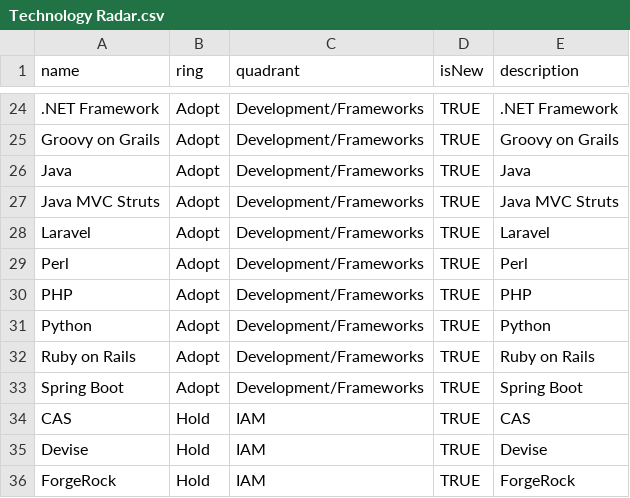
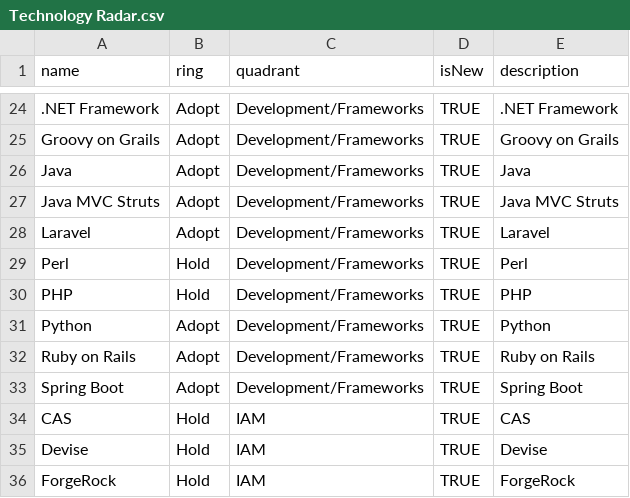
Before and after one commit to jvanderwalt/TechRadar, a CSV file: Technology Radar.csv, drawn as a sheet; only a part is shown, gaps mark what is left out.

Commit message:
Update Technology Radar.csv

```diff
--- a/Technology Radar.csv
+++ b/Technology Radar.csv
@@ -28,4 +28,4 @@ Java MVC Struts,Adopt,Development/Frameworks,TRUE,Java MVC Struts
 Laravel,Adopt,Development/Frameworks,TRUE,Laravel
-Perl,Adopt,Development/Frameworks,TRUE,Perl
-PHP,Adopt,Development/Frameworks,TRUE,PHP
+Perl,Hold,Development/Frameworks,TRUE,Perl
+PHP,Hold,Development/Frameworks,TRUE,PHP
 Python,Adopt,Development/Frameworks,TRUE,Python
```
